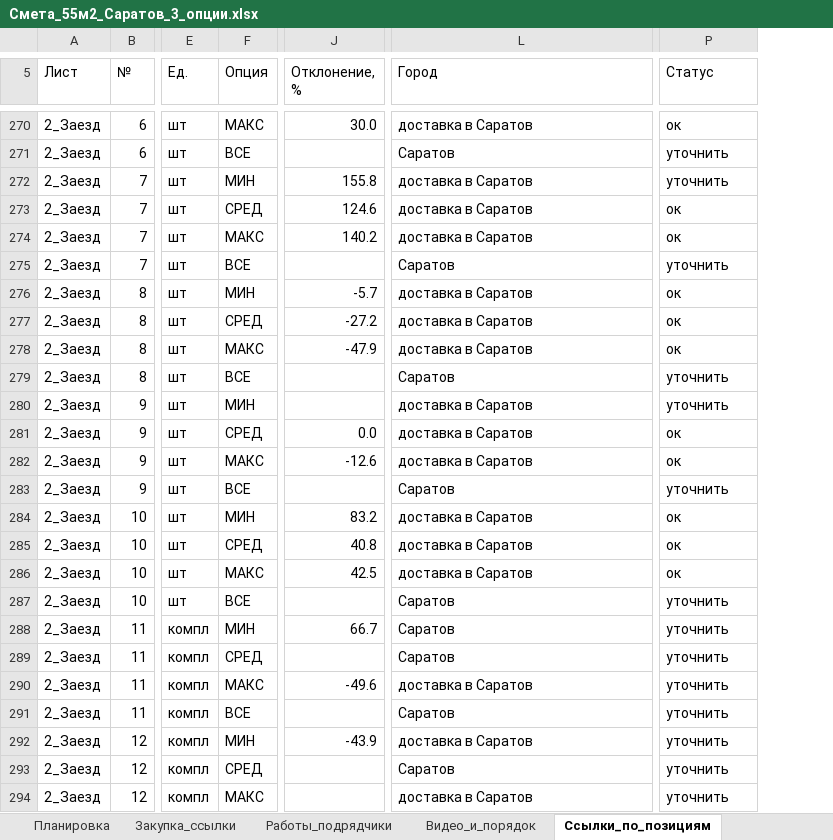
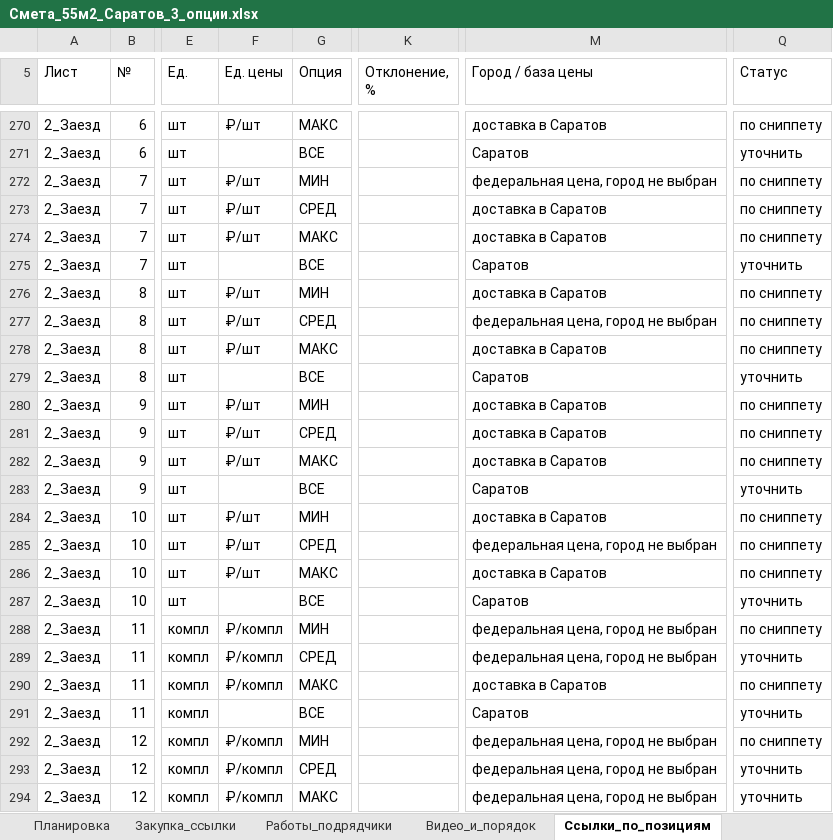
Before and after one commit to guzoevalbert07-cpu/flat-55-design, an Excel workbook: input/Смета_55м2_Саратов_3_опции.xlsx, sheet Ссылки_по_позициям, drawn as a sheet; only a part is shown, gaps mark what is left out; values as stored, in another font and other column widths than the file's, no cell formats; addresses are those after the commit; the diff covers the shown part only; the diff names each change by its address in the sheet, - before the commit and + after, or states it on an @@ line.

```diff
--- a/input/Смета_55м2_Саратов_3_опции.xlsx (sheet Ссылки_по_позициям)
+++ b/input/Смета_55м2_Саратов_3_опции.xlsx (sheet Ссылки_по_позициям)
+column F (Ед. цены), rows 270-294: ₽/шт |  | ₽/шт | ₽/шт | ₽/шт |  | ₽/шт | ₽/шт | ₽/шт |  | ₽/шт | ₽/шт | ₽/шт |  | ₽/шт | ₽/шт | ₽/шт |  | ₽/компл | ₽/компл | ₽/компл |  | ₽/компл | ₽/компл | ₽/компл
-M5: Город
+M5: Город / база цены
-K270 (Отклонение, %): 30.0
+K270 (Отклонение, %): (empty)
-Q270 (Статус): ок
+Q270 (Статус): по сниппету
-K272 (Отклонение, %): 155.8
+K272 (Отклонение, %): (empty)
-M272 (Город / база цены): доставка в Саратов
+M272 (Город / база цены): федеральная цена, город не выбран
-Q272 (Статус): уточнить
+Q272 (Статус): по сниппету
-K273 (Отклонение, %): 124.6
+K273 (Отклонение, %): (empty)
-Q273:Q274 (Статус): ок
+Q273:Q274 (Статус): по сниппету
-K274 (Отклонение, %): 140.2
+K274 (Отклонение, %): (empty)
-K276 (Отклонение, %): -5.7
+K276 (Отклонение, %): (empty)
-Q276:Q278 (Статус): ок
+Q276:Q278 (Статус): по сниппету
-K277 (Отклонение, %): -27.2
+K277 (Отклонение, %): (empty)
-M277 (Город / база цены): доставка в Саратов
+M277 (Город / база цены): федеральная цена, город не выбран
-K278 (Отклонение, %): -47.9
+K278 (Отклонение, %): (empty)
-Q280 (Статус): уточнить
+Q280 (Статус): по сниппету
-K281 (Отклонение, %): 0.0
+K281 (Отклонение, %): (empty)
-Q281:Q282 (Статус): ок
+Q281:Q282 (Статус): по сниппету
-K282 (Отклонение, %): -12.6
+K282 (Отклонение, %): (empty)
-K284 (Отклонение, %): 83.2
+K284 (Отклонение, %): (empty)
-Q284:Q286 (Статус): ок
+Q284:Q286 (Статус): по сниппету
-K285 (Отклонение, %): 40.8
+K285 (Отклонение, %): (empty)
-M285 (Город / база цены): доставка в Саратов
+M285 (Город / база цены): федеральная цена, город не выбран
-K286 (Отклонение, %): 42.5
+K286 (Отклонение, %): (empty)
-K288 (Отклонение, %): 66.7
+K288 (Отклонение, %): (empty)
-M288:M289 (Город / база цены): Саратов
+M288:M289 (Город / база цены): федеральная цена, город не выбран
-Q288 (Статус): уточнить
+Q288 (Статус): по сниппету
-K290 (Отклонение, %): -49.6
+K290 (Отклонение, %): (empty)
-Q290 (Статус): уточнить
+Q290 (Статус): по сниппету
-K292 (Отклонение, %): -43.9
+K292 (Отклонение, %): (empty)
-M292 (Город / база цены): доставка в Саратов
+M292 (Город / база цены): федеральная цена, город не выбран
-Q292 (Статус): уточнить
+Q292 (Статус): по сниппету
-M293 (Город / база цены): Саратов
+M293 (Город / база цены): федеральная цена, город не выбран
-M294 (Город / база цены): доставка в Саратов
+M294 (Город / база цены): федеральная цена, город не выбран
```
Also changed, not shown: 487 edited cells elsewhere in this sheet, other sheet tabs, cell formats, 6 other files.
